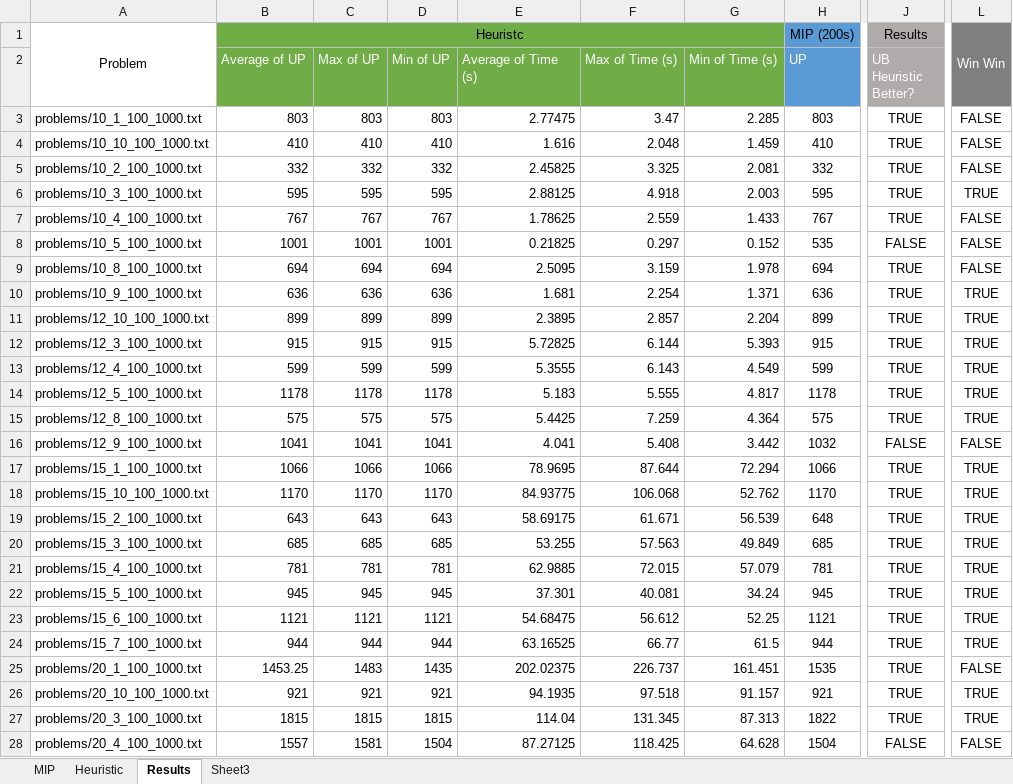
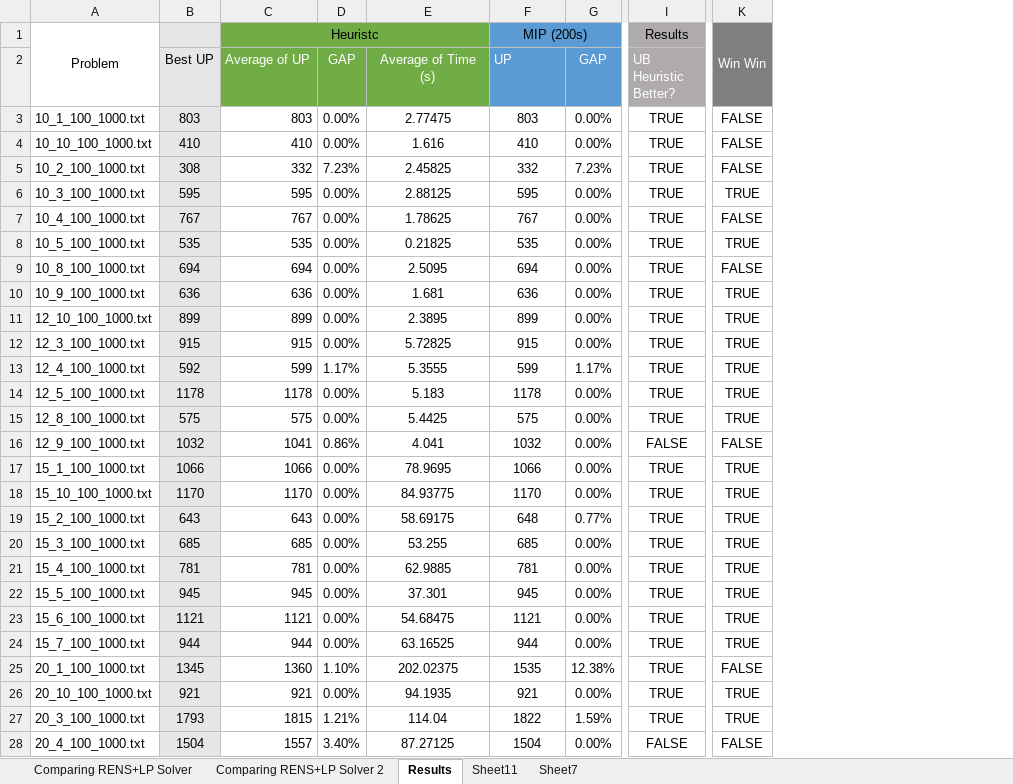
Before and after one commit to gleissonassis/mlp, an Excel workbook: concert-impl02/results.xlsx, sheet Results, drawn as a sheet; only a part is shown, gaps mark what is left out; values as stored, in another font and other column widths than the file's, no borders; conditional formats not drawn; removed rows and columns are numbered as before the commit, all else as after; the diff covers the shown part only; the diff names each change by its address in the sheet, - before the commit and + after, or states it on an @@ line.

```diff
--- a/concert-impl02/results.xlsx (sheet Results)
+++ b/concert-impl02/results.xlsx (sheet Results)
-sheet tab: MIP
-sheet tab: Heuristic
-sheet tab: Sheet3
+sheet tab: Comparing RENS+LP Solver
+sheet tab: Comparing RENS+LP Solver 2
+sheet tab: Sheet11
+sheet tab: Sheet7
-column A, rows 1-28: Problem |  | problems/10_1_100_1000.txt | problems/10_10_100_1000.txt | problems/10_2_100_1000.txt | problems/10_3_100_1000.txt | problems/10_4_100_1000.txt | problems/10_5_100_1000.txt | problems/10_8_100_1000.txt | problems/10_9_100_1000.txt | problems/12_10_100_1000.txt | problems/12_3_100_1000.txt | problems/12_4_100_1000.txt | problems/12_5_100_1000.txt | problems/12_8_100_1000.txt | problems/12_9_100_1000.txt | problems/15_1_100_1000.txt | problems/15_10_100_1000.txt | problems/15_2_100_1000.txt | problems/15_3_100_1000.txt | problems/15_4_100_1000.txt | problems/15_5_100_1000.txt | problems/15_6_100_1000.txt | problems/15_7_100_1000.txt | problems/20_1_100_1000.txt | problems/20_10_100_1000.txt | problems/20_3_100_1000.txt | problems/20_4_100_1000.txt
+column A, rows 1-28: Problem |  | 10_1_100_1000.txt | 10_10_100_1000.txt | 10_2_100_1000.txt | 10_3_100_1000.txt | 10_4_100_1000.txt | 10_5_100_1000.txt | 10_8_100_1000.txt | 10_9_100_1000.txt | 12_10_100_1000.txt | 12_3_100_1000.txt | 12_4_100_1000.txt | 12_5_100_1000.txt | 12_8_100_1000.txt | 12_9_100_1000.txt | 15_1_100_1000.txt | 15_10_100_1000.txt | 15_2_100_1000.txt | 15_3_100_1000.txt | 15_4_100_1000.txt | 15_5_100_1000.txt | 15_6_100_1000.txt | 15_7_100_1000.txt | 20_1_100_1000.txt | 20_10_100_1000.txt | 20_3_100_1000.txt | 20_4_100_1000.txt
+column B (Best UP), rows 3-28: 803 | 410 | 308 | 595 | 767 | 535 | 694 | 636 | 899 | 915 | 592 | 1178 | 575 | 1032 | 1066 | 1170 | 643 | 685 | 781 | 945 | 1121 | 944 | 1345 | 921 | 1793 | 1504
-column C (Max of UP), rows 3-28: 803 | 410 | 332 | 595 | 767 | 1001 | 694 | 636 | 899 | 915 | 599 | 1178 | 575 | 1041 | 1066 | 1170 | 643 | 685 | 781 | 945 | 1121 | 944 | 1483 | 921 | 1815 | 1581
-column D (Min of UP), rows 3-28: 803 | 410 | 332 | 595 | 767 | 1001 | 694 | 636 | 899 | 915 | 599 | 1178 | 575 | 1041 | 1066 | 1170 | 643 | 685 | 781 | 945 | 1121 | 944 | 1435 | 921 | 1815 | 1504
+column D (GAP), rows 3-28: 0.00% | 0.00% | 7.23% | 0.00% | 0.00% | 0.00% | 0.00% | 0.00% | 0.00% | 0.00% | 1.17% | 0.00% | 0.00% | 0.86% | 0.00% | 0.00% | 0.00% | 0.00% | 0.00% | 0.00% | 0.00% | 0.00% | 1.10% | 0.00% | 1.21% | 3.40%
-column F (Max of Time (s)), rows 3-28: 3.47 | 2.048 | 3.325 | 4.918 | 2.559 | 0.297 | 3.159 | 2.254 | 2.857 | 6.144 | 6.143 | 5.555 | 7.259 | 5.408 | 87.644 | 106.068 | 61.671 | 57.563 | 72.015 | 40.081 | 56.612 | 66.77 | 226.737 | 97.518 | 131.345 | 118.425
-column G (Min of Time (s)), rows 3-28: 2.285 | 1.459 | 2.081 | 2.003 | 1.433 | 0.152 | 1.978 | 1.371 | 2.204 | 5.393 | 4.549 | 4.817 | 4.364 | 3.442 | 72.294 | 52.762 | 56.539 | 49.849 | 57.079 | 34.24 | 52.25 | 61.5 | 161.451 | 91.157 | 87.313 | 64.628
+column G (GAP), rows 3-28: 0.00% | 0.00% | 7.23% | 0.00% | 0.00% | 0.00% | 0.00% | 0.00% | 0.00% | 0.00% | 1.17% | 0.00% | 0.00% | 0.00% | 0.00% | 0.00% | 0.77% | 0.00% | 0.00% | 0.00% | 0.00% | 0.00% | 12.38% | 0.00% | 1.59% | 0.00%
-E2 alignment: left
+E2 alignment: center
-E3:E28 alignment: right
+E3:E28 alignment: center
-C8 (Average of UP): 1001
+C8 (Average of UP): 535
-I8 (UB Heuristic Better?): FALSE
+I8 (UB Heuristic Better?): TRUE
-K8: FALSE
+K8: TRUE
-C25 (Average of UP): 1453.25
+C25 (Average of UP): 1360
```
Also changed, not shown: 2 added rows, 2 removed rows, 11 edited cells and cell formats elsewhere in this sheet, formulas that keep their value, charts or pictures, 12 other files.
